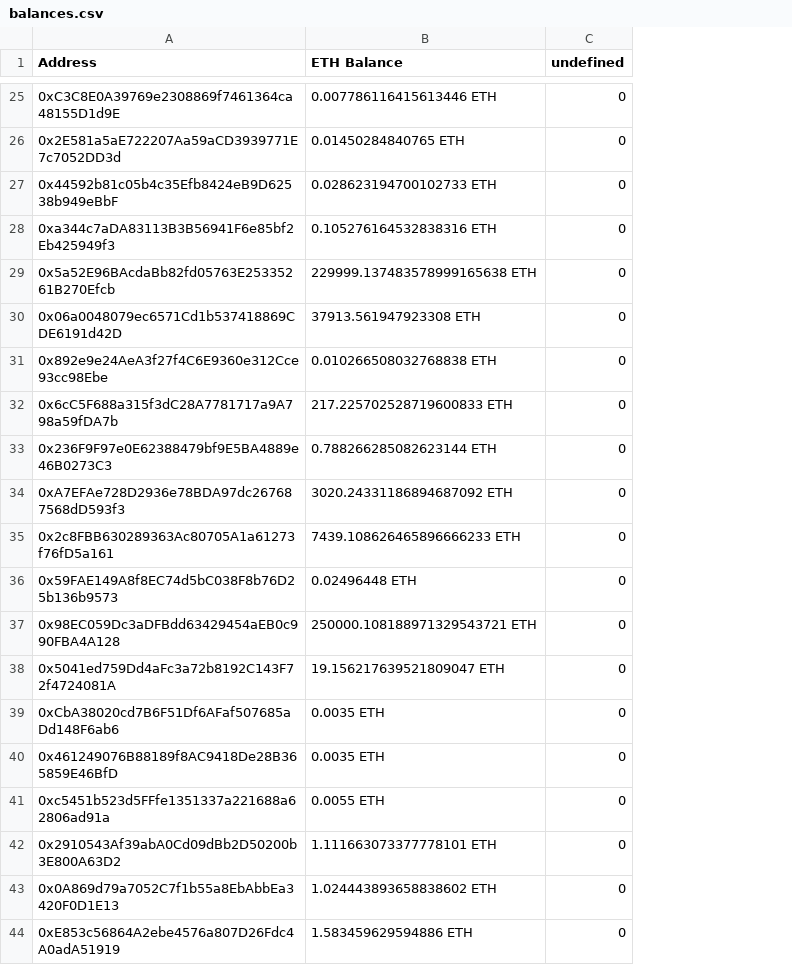
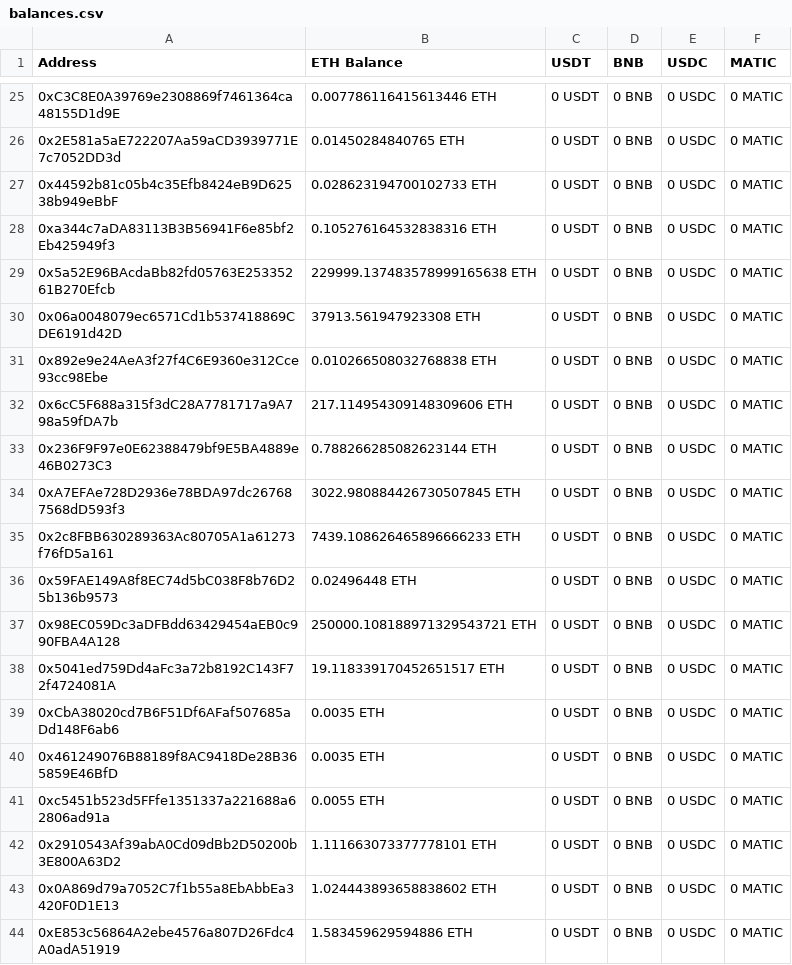
Before and after one commit to hoangkianh/blitz-trade-test, a CSV file: balances.csv, drawn as a sheet; only a part is shown, gaps mark what is left out; removed rows and columns are numbered as before the commit, all else as after; the diff covers the shown part only; the diff names each change by its address in the sheet, - before the commit and + after, or states it on an @@ line.

```diff
--- a/balances.csv
+++ b/balances.csv
-column C (undefined), rows 25-44: all 0
+column C (USDT), rows 25-44: all 0 USDT
+column D (BNB), rows 25-44: all 0 BNB
+column E (USDC), rows 25-44: all 0 USDC
+column F (MATIC), rows 25-44: all 0 MATIC
-B32 (ETH Balance): 217.225702528719600833 ETH
+B32 (ETH Balance): 217.114954309148309606 ETH
-B34 (ETH Balance): 3020.24331186894687092 ETH
+B34 (ETH Balance): 3022.980884426730507845 ETH
-B38 (ETH Balance): 19.156217639521809047 ETH
+B38 (ETH Balance): 19.118339170452651517 ETH
```
Also changed, not shown: 12 edited cells elsewhere in this file, 1 other file.
